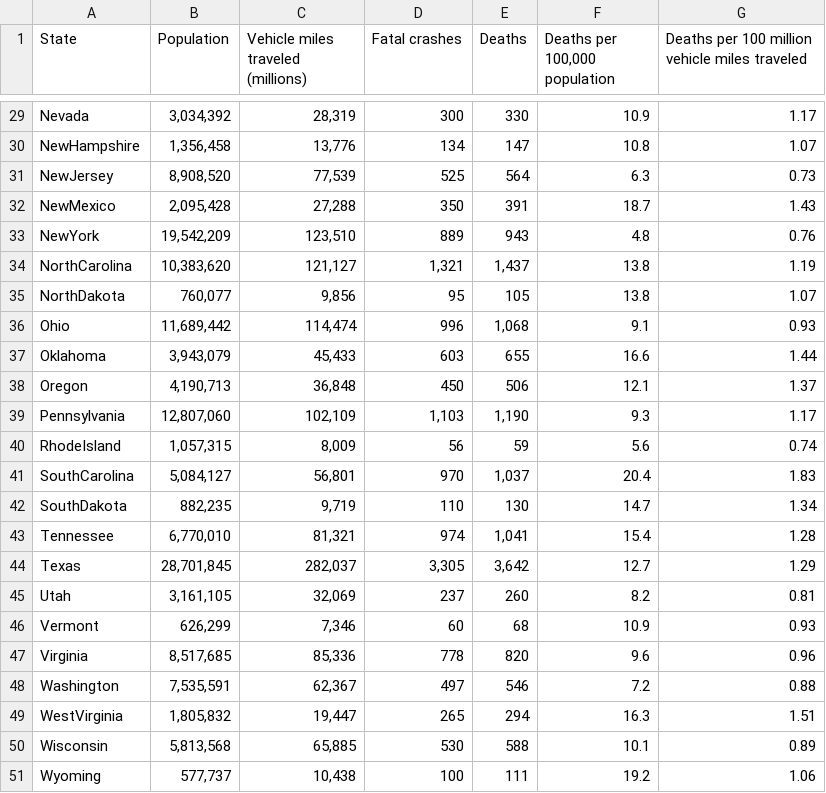
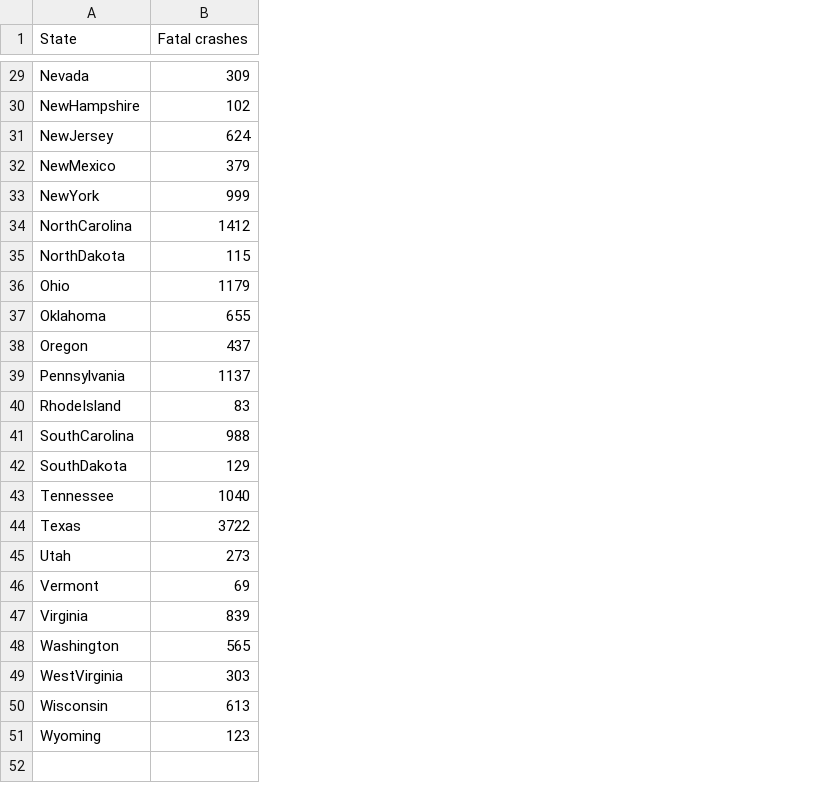
Before and after one commit to BaldHCO3/test1, a CSV file: carcrash2018.csv, drawn as a sheet; only a part is shown, gaps mark what is left out; removed rows and columns are numbered as before the commit, all else as after; the diff covers the shown part only; the diff names each change by its address in the sheet, - before the commit and + after, or states it on an @@ line.

```diff
--- a/carcrash2018.csv
+++ b/carcrash2018.csv
-column B (Population), rows 29-51: 3,034,392 | 1,356,458 | 8,908,520 | 2,095,428 | 19,542,209 | 10,383,620 | 760,077 | 11,689,442 | 3,943,079 | 4,190,713 | 12,807,060 | 1,057,315 | 5,084,127 | 882,235 | 6,770,010 | 28,701,845 | 3,161,105 | 626,299 | 8,517,685 | 7,535,591 | 1,805,832 | 5,813,568 | 577,737
-column C, row 1: Vehicle miles traveled (millions); rows 29-51: 28,319 | 13,776 | 77,539 | 27,288 | 123,510 | 121,127 | 9,856 | 114,474 | 45,433 | 36,848 | 102,109 | 8,009 | 56,801 | 9,719 | 81,321 | 282,037 | 32,069 | 7,346 | 85,336 | 62,367 | 19,447 | 65,885 | 10,438
-column E (Deaths), rows 29-51: 330 | 147 | 564 | 391 | 943 | 1,437 | 105 | 1,068 | 655 | 506 | 1,190 | 59 | 1,037 | 130 | 1,041 | 3,642 | 260 | 68 | 820 | 546 | 294 | 588 | 111
-column F (Deaths per 100,000 population), rows 29-51: 10.9 | 10.8 | 6.3 | 18.7 | 4.8 | 13.8 | 13.8 | 9.1 | 16.6 | 12.1 | 9.3 | 5.6 | 20.4 | 14.7 | 15.4 | 12.7 | 8.2 | 10.9 | 9.6 | 7.2 | 16.3 | 10.1 | 19.2
-column G, row 1: Deaths per 100 million vehicle miles traveled; rows 29-51: 1.17 | 1.07 | 0.73 | 1.43 | 0.76 | 1.19 | 1.07 | 0.93 | 1.44 | 1.37 | 1.17 | 0.74 | 1.83 | 1.34 | 1.28 | 1.29 | 0.81 | 0.93 | 0.96 | 0.88 | 1.51 | 0.89 | 1.06
-B29 (Fatal crashes): 300
+B29 (Fatal crashes): 309
-B30 (Fatal crashes): 134
+B30 (Fatal crashes): 102
-B31 (Fatal crashes): 525
+B31 (Fatal crashes): 624
-B32 (Fatal crashes): 350
+B32 (Fatal crashes): 379
-B33 (Fatal crashes): 889
+B33 (Fatal crashes): 999
-B34 (Fatal crashes): 1,321
+B34 (Fatal crashes): 1412
-B35 (Fatal crashes): 95
+B35 (Fatal crashes): 115
-B36 (Fatal crashes): 996
+B36 (Fatal crashes): 1179
-B37 (Fatal crashes): 603
+B37 (Fatal crashes): 655
-B38 (Fatal crashes): 450
+B38 (Fatal crashes): 437
-B39 (Fatal crashes): 1,103
+B39 (Fatal crashes): 1137
-B40 (Fatal crashes): 56
+B40 (Fatal crashes): 83
-B41 (Fatal crashes): 970
+B41 (Fatal crashes): 988
-B42 (Fatal crashes): 110
+B42 (Fatal crashes): 129
-B43 (Fatal crashes): 974
+B43 (Fatal crashes): 1040
-B44 (Fatal crashes): 3,305
+B44 (Fatal crashes): 3722
-B45 (Fatal crashes): 237
+B45 (Fatal crashes): 273
-B46 (Fatal crashes): 60
+B46 (Fatal crashes): 69
-B47 (Fatal crashes): 778
+B47 (Fatal crashes): 839
-B48 (Fatal crashes): 497
+B48 (Fatal crashes): 565
-B49 (Fatal crashes): 265
+B49 (Fatal crashes): 303
-B50 (Fatal crashes): 530
+B50 (Fatal crashes): 613
-B51 (Fatal crashes): 100
+B51 (Fatal crashes): 123
```
Also changed, not shown: 27 edited cells elsewhere in this file.
